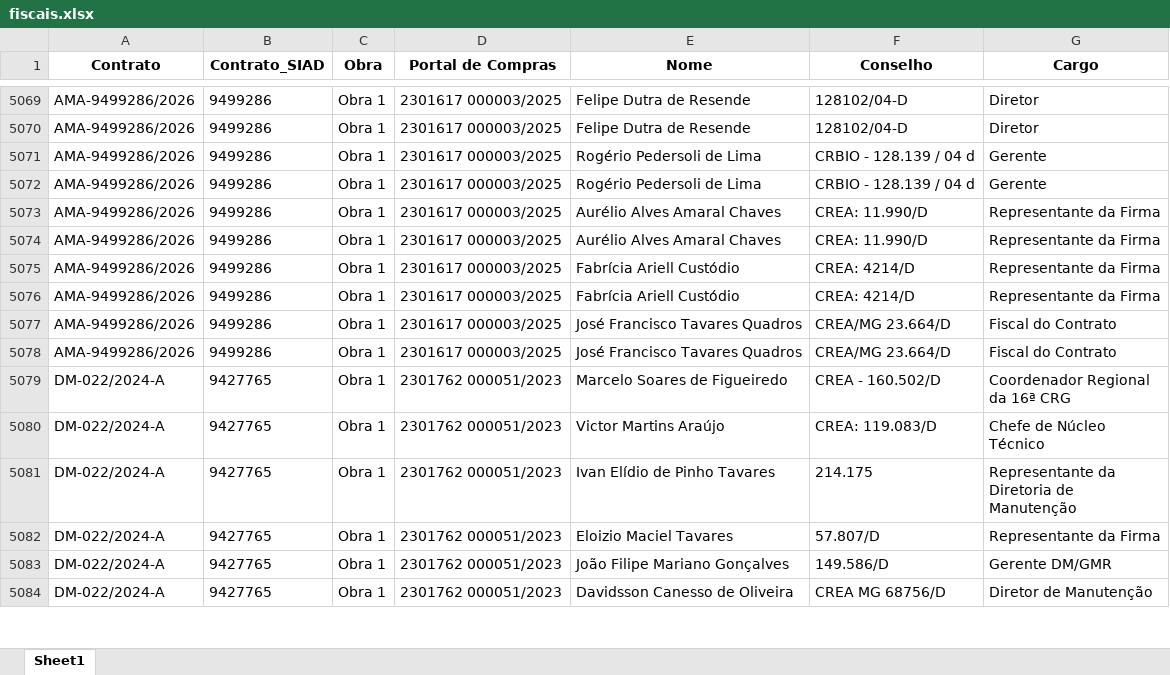
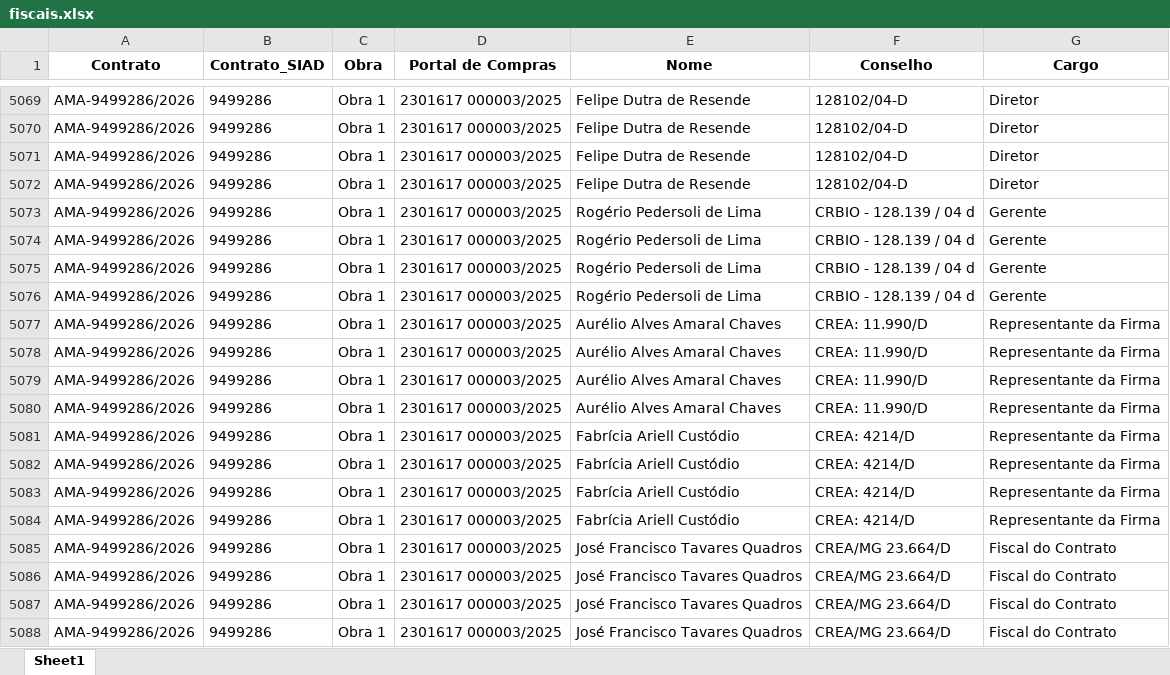
Before and after one commit to transparencia-mg/portal_obras, an Excel workbook: upload/fiscais.xlsx, sheet Sheet1, drawn as a sheet; only a part is shown, gaps mark what is left out; the shorter side is filled out with more unchanged rows; values as stored, in another font and other column widths than the file's, no borders; the diff names each change by its address in the sheet, - before the commit and + after, or states it on an @@ line.

```diff
--- a/upload/fiscais.xlsx (sheet Sheet1)
+++ b/upload/fiscais.xlsx (sheet Sheet1)
+row 5071: AMA-9499286/2026 | 9499286 | Obra 1 | 2301617 000003/2025 | Felipe Dutra de Resende | 128102/04-D | Diretor
+row 5072: AMA-9499286/2026 | 9499286 | Obra 1 | 2301617 000003/2025 | Felipe Dutra de Resende | 128102/04-D | Diretor
+row 5073: AMA-9499286/2026 | 9499286 | Obra 1 | 2301617 000003/2025 | Rogério Pedersoli de Lima | CRBIO - 128.139 / 04 d | Gerente
+row 5074: AMA-9499286/2026 | 9499286 | Obra 1 | 2301617 000003/2025 | Rogério Pedersoli de Lima | CRBIO - 128.139 / 04 d | Gerente
+row 5079: AMA-9499286/2026 | 9499286 | Obra 1 | 2301617 000003/2025 | Aurélio Alves Amaral Chaves | CREA: 11.990/D | Representante da Firma
+row 5080: AMA-9499286/2026 | 9499286 | Obra 1 | 2301617 000003/2025 | Aurélio Alves Amaral Chaves | CREA: 11.990/D | Representante da Firma
+row 5083: AMA-9499286/2026 | 9499286 | Obra 1 | 2301617 000003/2025 | Fabrícia Ariell Custódio | CREA: 4214/D | Representante da Firma
+row 5084: AMA-9499286/2026 | 9499286 | Obra 1 | 2301617 000003/2025 | Fabrícia Ariell Custódio | CREA: 4214/D | Representante da Firma
+row 5085: AMA-9499286/2026 | 9499286 | Obra 1 | 2301617 000003/2025 | José Francisco Tavares Quadros | CREA/MG 23.664/D | Fiscal do Contrato
+row 5086: AMA-9499286/2026 | 9499286 | Obra 1 | 2301617 000003/2025 | José Francisco Tavares Quadros | CREA/MG 23.664/D | Fiscal do Contrato
```
Also changed, not shown: upload/contratos.xlsx, upload/contratos_siad.xlsx, 6 other files.
